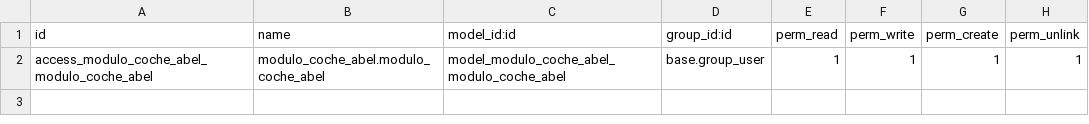
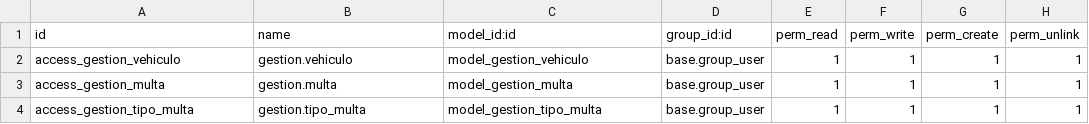
Before and after one commit to Abel-RV/my_addons, a CSV file: modulo_coche_abel/security/ir.model.access.csv, drawn as a sheet.

```diff
--- a/modulo_coche_abel/security/ir.model.access.csv
+++ b/modulo_coche_abel/security/ir.model.access.csv
@@ -1,2 +1,4 @@
 id,name,model_id:id,group_id:id,perm_read,perm_write,perm_create,perm_unlink
-access_modulo_coche_abel_modulo_coche_abel,modulo_coche_abel.modulo_coche_abel,model_modulo_coche_abel_modulo_coche_abel,base.group_user,1,1,1,1
+access_gestion_vehiculo,gestion.vehiculo,model_gestion_vehiculo,base.group_user,1,1,1,1
+access_gestion_multa,gestion.multa,model_gestion_multa,base.group_user,1,1,1,1
+access_gestion_tipo_multa,gestion.tipo_multa,model_gestion_tipo_multa,base.group_user,1,1,1,1
```
Also changed, not shown: 2 other files.
